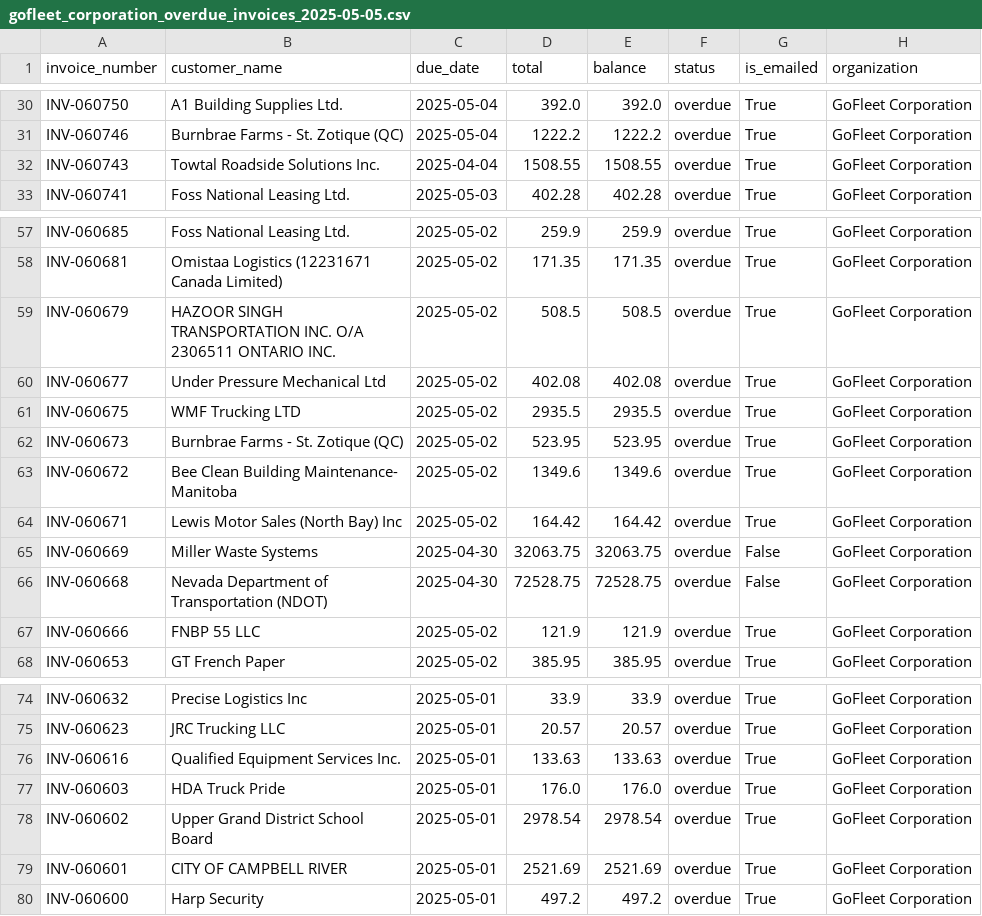
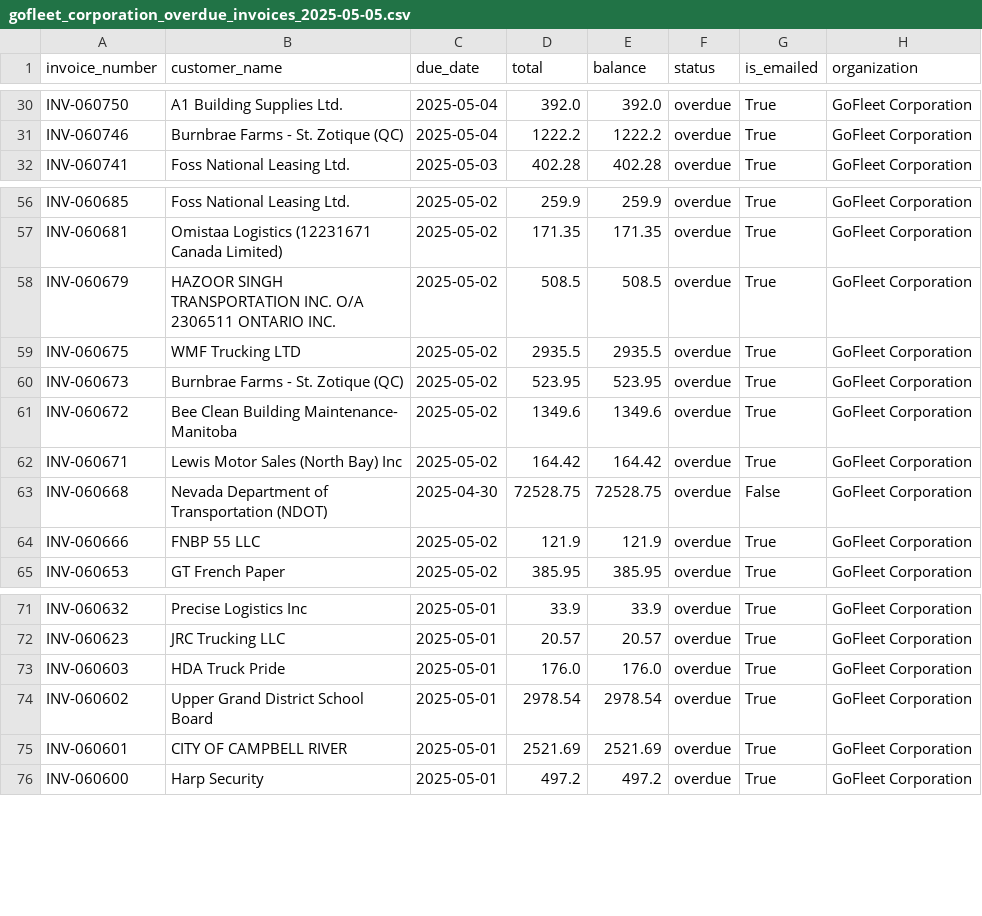
Before and after one commit to umanzar2025/zoho-overdue-dashboard, a CSV file: gofleet_corporation_overdue_invoices_2025-05-05.csv, drawn as a sheet; only a part is shown, gaps mark what is left out; the diff names each change by its address in the sheet, - before the commit and + after, or states it on an @@ line.

```diff
--- a/gofleet_corporation_overdue_invoices_2025-05-05.csv
+++ b/gofleet_corporation_overdue_invoices_2025-05-05.csv
-row 32: INV-060743 | Towtal Roadside Solutions Inc. | 2025-04-04 | 1508.55 | 1508.55 | overdue | True | GoFleet Corporation
-row 60: INV-060677 | Under Pressure Mechanical Ltd | 2025-05-02 | 402.08 | 402.08 | overdue | True | GoFleet Corporation
-row 65: INV-060669 | Miller Waste Systems | 2025-04-30 | 32063.75 | 32063.75 | overdue | False | GoFleet Corporation
-row 76: INV-060616 | Qualified Equipment Services Inc. | 2025-05-01 | 133.63 | 133.63 | overdue | True | GoFleet Corporation
```
Also changed, not shown: zenduit_corporation_overdue_invoices_2025-05-05.csv.
